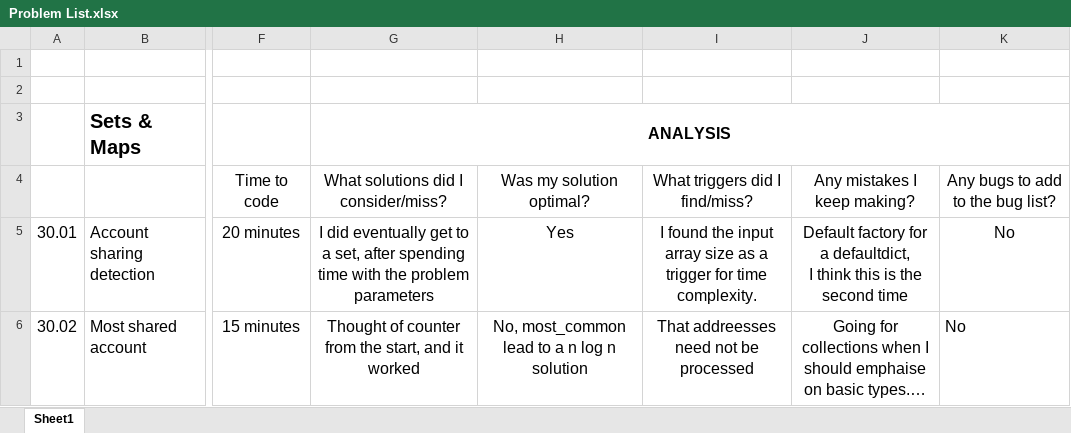
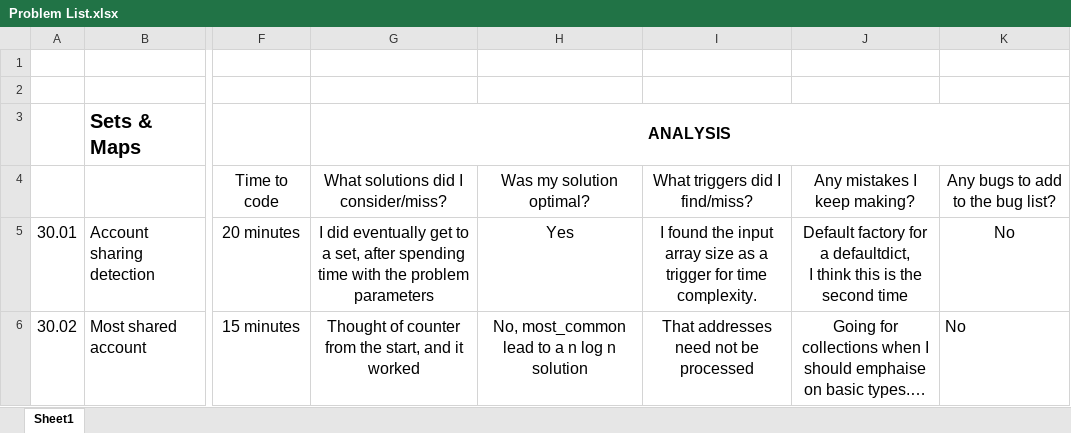
Before and after one commit to bharatagarwal/bctci, an Excel workbook: Problem List.xlsx, sheet Sheet1, drawn as a sheet; only a part is shown, gaps mark what is left out; long unchanged cells end in …; values as stored, in another font and other column widths than the file's, no borders; the diff covers the shown part only; the diff names each change by its address in the sheet, - before the commit and + after, or states it on an @@ line.

```diff
--- a/Problem List.xlsx (sheet Sheet1)
+++ b/Problem List.xlsx (sheet Sheet1)
-I6: That addreesses need not be processed
+I6: That addresses need not be processed
```
Also changed, not shown: 15 edited cells elsewhere in this sheet, 1 other file.
